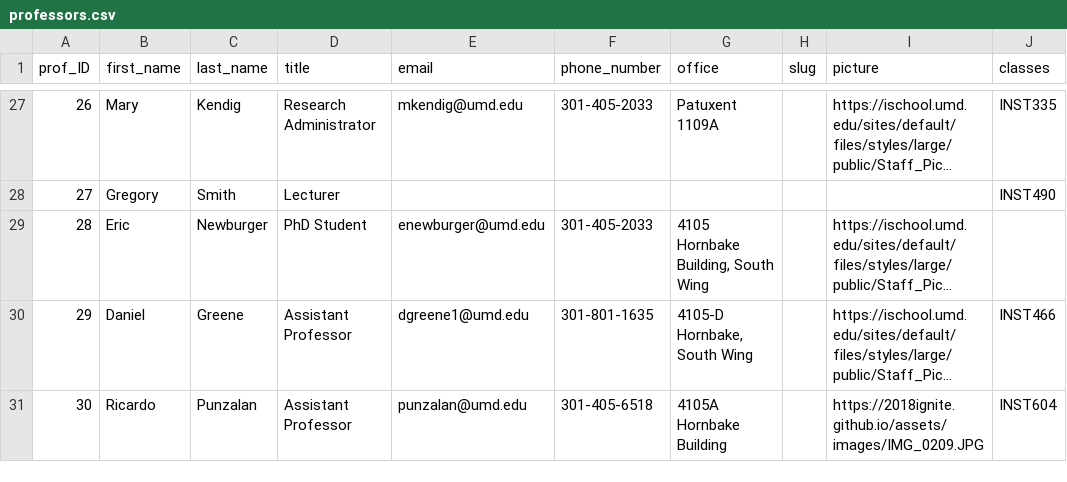
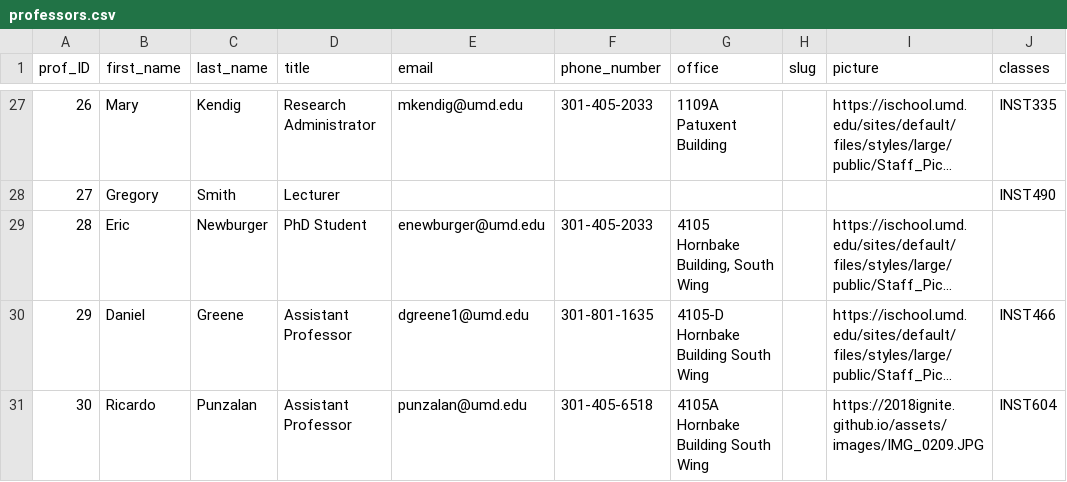
Before and after one commit to BDubon/iTerps, a CSV file: other/professors.csv, drawn as a sheet; only a part is shown, gaps mark what is left out; long unchanged cells end in …; the diff covers the shown part only; the diff names each change by its address in the sheet, - before the commit and + after, or states it on an @@ line.

```diff
--- a/other/professors.csv
+++ b/other/professors.csv
-G27 (office): Patuxent 1109A
+G27 (office): 1109A Patuxent Building
-G30 (office): 4105-D Hornbake, South Wing
+G30 (office): 4105-D Hornbake Building South Wing
-G31 (office): 4105A Hornbake Building
+G31 (office): 4105A Hornbake Building South Wing
```
Also changed, not shown: 32 edited cells elsewhere in this file, 22 other files.
